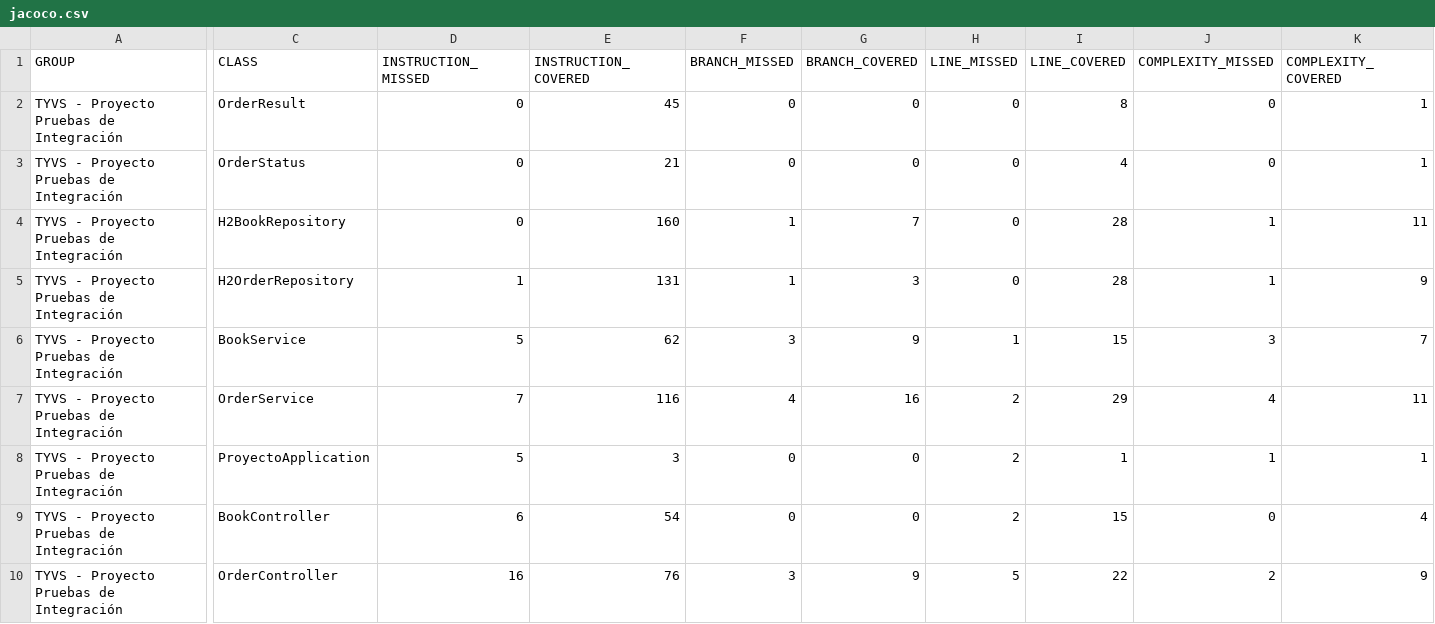
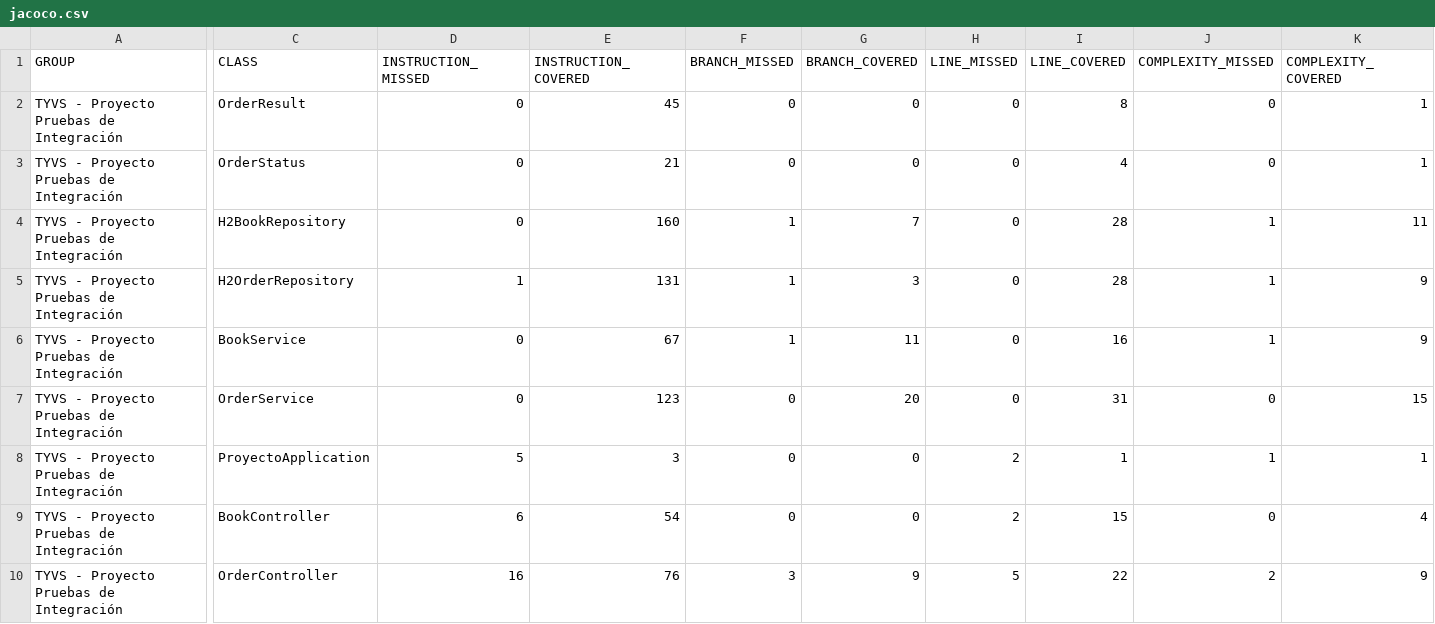
Before and after one commit to 496Meneses/TYVS-Taller_Pruebas_Integracion-Uni-Sabana, a CSV file: target/site/jacoco/jacoco.csv, drawn as a sheet; only a part is shown, gaps mark what is left out; the diff names each change by its address in the sheet, - before the commit and + after, or states it on an @@ line.

```diff
--- a/target/site/jacoco/jacoco.csv
+++ b/target/site/jacoco/jacoco.csv
-D6 (INSTRUCTION_MISSED): 5
+D6 (INSTRUCTION_MISSED): 0
-E6 (INSTRUCTION_COVERED): 62
+E6 (INSTRUCTION_COVERED): 67
-F6 (BRANCH_MISSED): 3
+F6 (BRANCH_MISSED): 1
-G6 (BRANCH_COVERED): 9
+G6 (BRANCH_COVERED): 11
-H6 (LINE_MISSED): 1
+H6 (LINE_MISSED): 0
-I6 (LINE_COVERED): 15
+I6 (LINE_COVERED): 16
-J6 (COMPLEXITY_MISSED): 3
+J6 (COMPLEXITY_MISSED): 1
-K6 (COMPLEXITY_COVERED): 7
+K6 (COMPLEXITY_COVERED): 9
-D7 (INSTRUCTION_MISSED): 7
+D7 (INSTRUCTION_MISSED): 0
-E7 (INSTRUCTION_COVERED): 116
+E7 (INSTRUCTION_COVERED): 123
-F7 (BRANCH_MISSED): 4
+F7 (BRANCH_MISSED): 0
-G7 (BRANCH_COVERED): 16
+G7 (BRANCH_COVERED): 20
-H7 (LINE_MISSED): 2
+H7 (LINE_MISSED): 0
-I7 (LINE_COVERED): 29
+I7 (LINE_COVERED): 31
-J7 (COMPLEXITY_MISSED): 4
+J7 (COMPLEXITY_MISSED): 0
-K7 (COMPLEXITY_COVERED): 11
+K7 (COMPLEXITY_COVERED): 15
```
Also changed, not shown: 32 other files.
